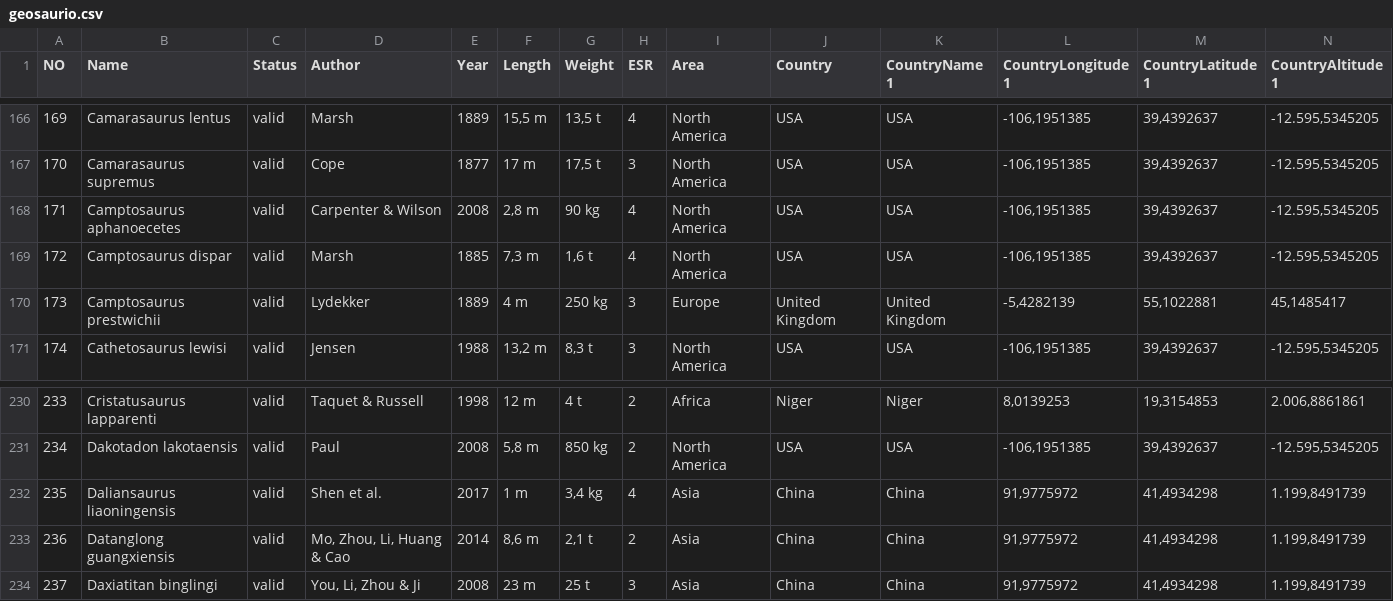
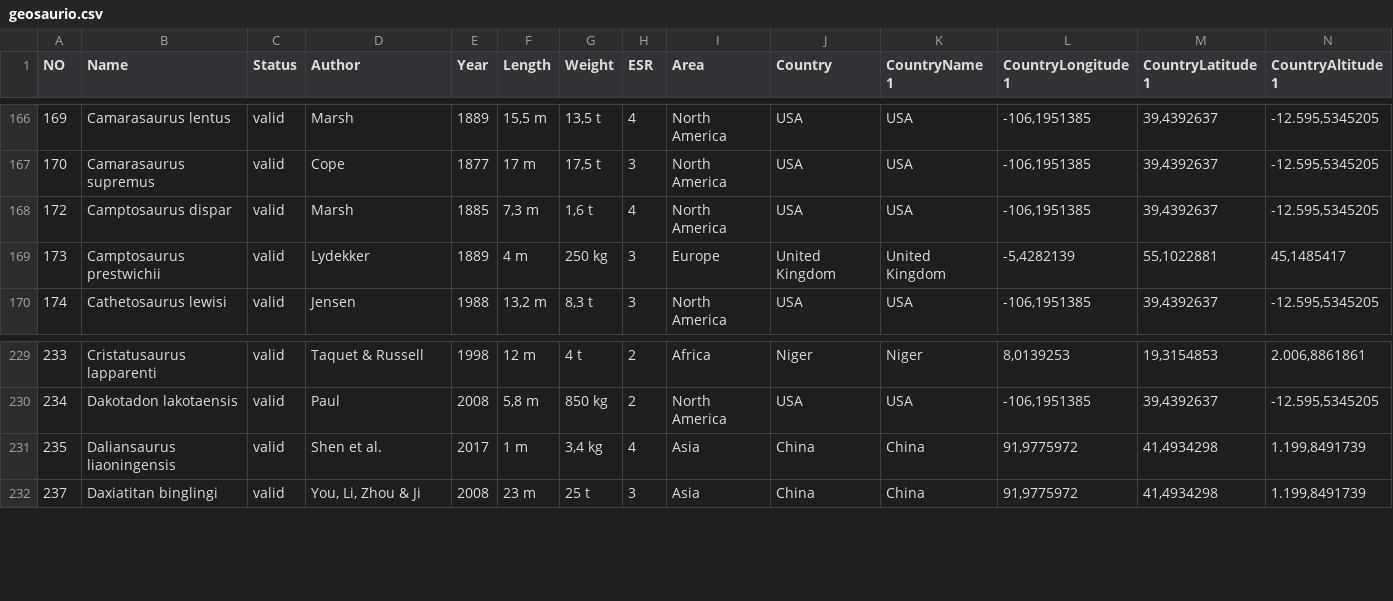
Before and after one commit to LiquidGalaxyLAB/geosaurio-lg, a CSV file: assets/data/geosaurio.csv, drawn as a sheet; only a part is shown, gaps mark what is left out; rows hold the shown columns only; the diff names each change by its address in the sheet, - before the commit and + after, or states it on an @@ line.

Commit message:
fixes

```diff
--- a/assets/data/geosaurio.csv
+++ b/assets/data/geosaurio.csv
-row 168: 171 | Camptosaurus aphanoecetes | valid | Carpenter & Wilson | 2008 | 2,8 m | 90 kg | 4 | North America | USA | USA | -106,1951385 | 39,4392637 | -12.595,5345205
-row 233: 236 | Datanglong guangxiensis | valid | Mo, Zhou, Li, Huang & Cao | 2014 | 8,6 m | 2,1 t | 2 | Asia | China | China | 91,9775972 | 41,4934298 | 1.199,8491739
```
